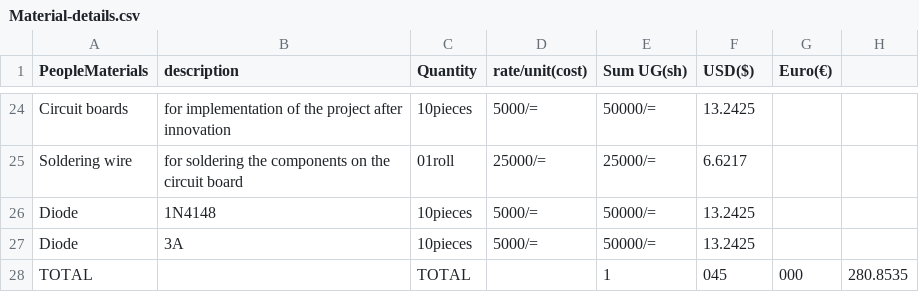
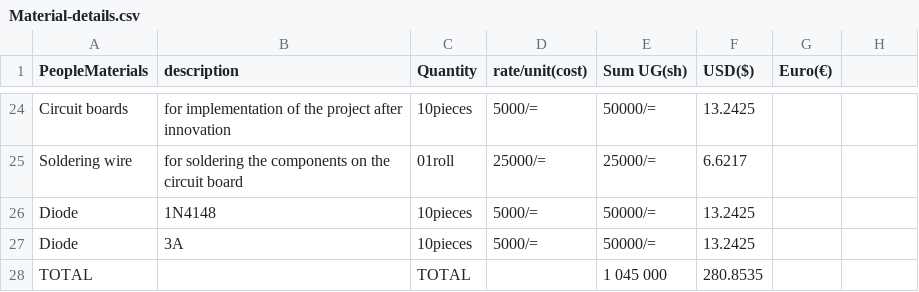
Before and after one commit to chardso/Building-a-DIY-audio-ultra-bass-amplifier, a CSV file: Material-details.csv, drawn as a sheet; only a part is shown, gaps mark what is left out; removed rows and columns are numbered as before the commit, all else as after; the diff names each change by its address in the sheet, - before the commit and + after, or states it on an @@ line.

Commit message:
Update Material-details.csv

```diff
--- a/Material-details.csv
+++ b/Material-details.csv
-row 28: TOTAL |  | TOTAL |  | 1 | 045 | 000 | 280.8535
+row 28: TOTAL |  | TOTAL |  | 1 045 000 | 280.8535
```
